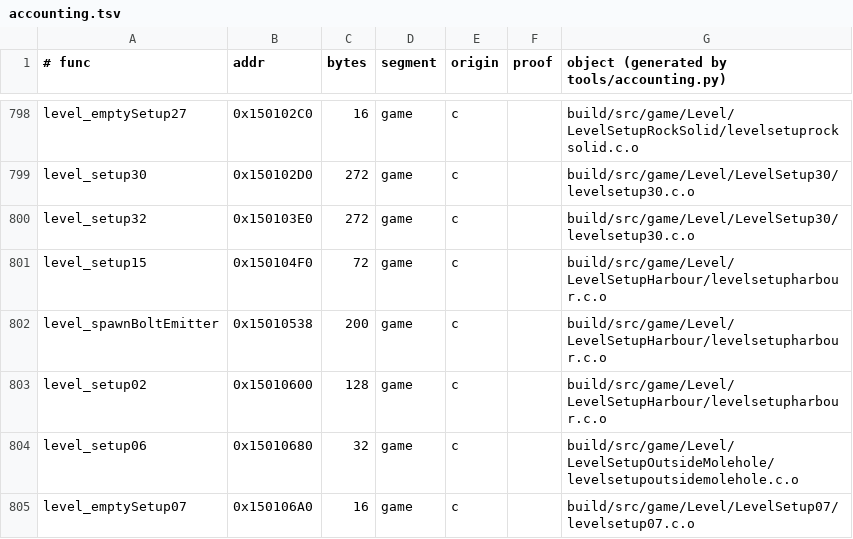
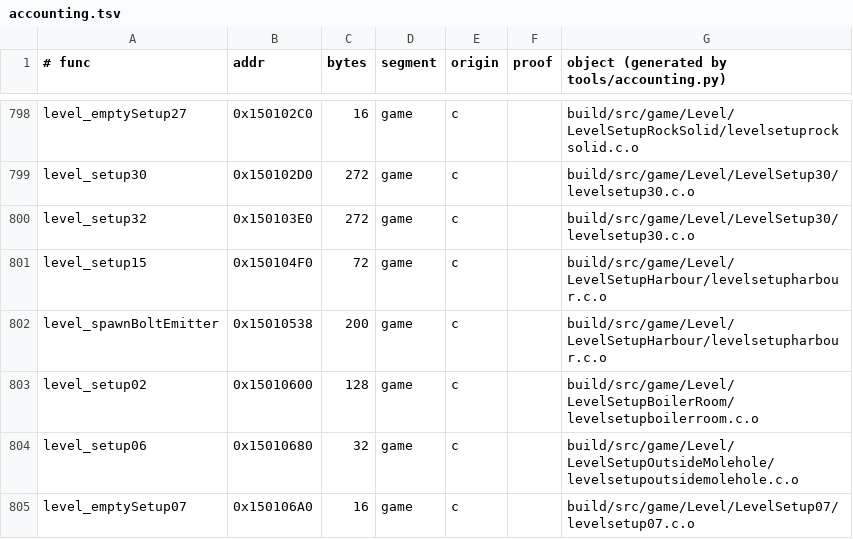
Before and after one commit to sholdee/conker-decomp, a TSV file: tools/accounting.tsv, drawn as a sheet; only a part is shown, gaps mark what is left out.

```diff
--- a/tools/accounting.tsv
+++ b/tools/accounting.tsv
@@ -802,3 +802,3 @@ level_setup15	0x150104F0	72	game	c		build/src/game/Level/LevelSetupHarbour/level
 level_spawnBoltEmitter	0x15010538	200	game	c		build/src/game/Level/LevelSetupHarbour/levelsetupharbour.c.o
-level_setup02	0x15010600	128	game	c		build/src/game/Level/LevelSetupHarbour/levelsetupharbour.c.o
+level_setup02	0x15010600	128	game	c		build/src/game/Level/LevelSetupBoilerRoom/levelsetupboilerroom.c.o
 level_setup06	0x15010680	32	game	c		build/src/game/Level/LevelSetupOutsideMolehole/levelsetupoutsidemolehole.c.o
```
Also changed, not shown: tools/subsystems.tsv, 5 other files.
